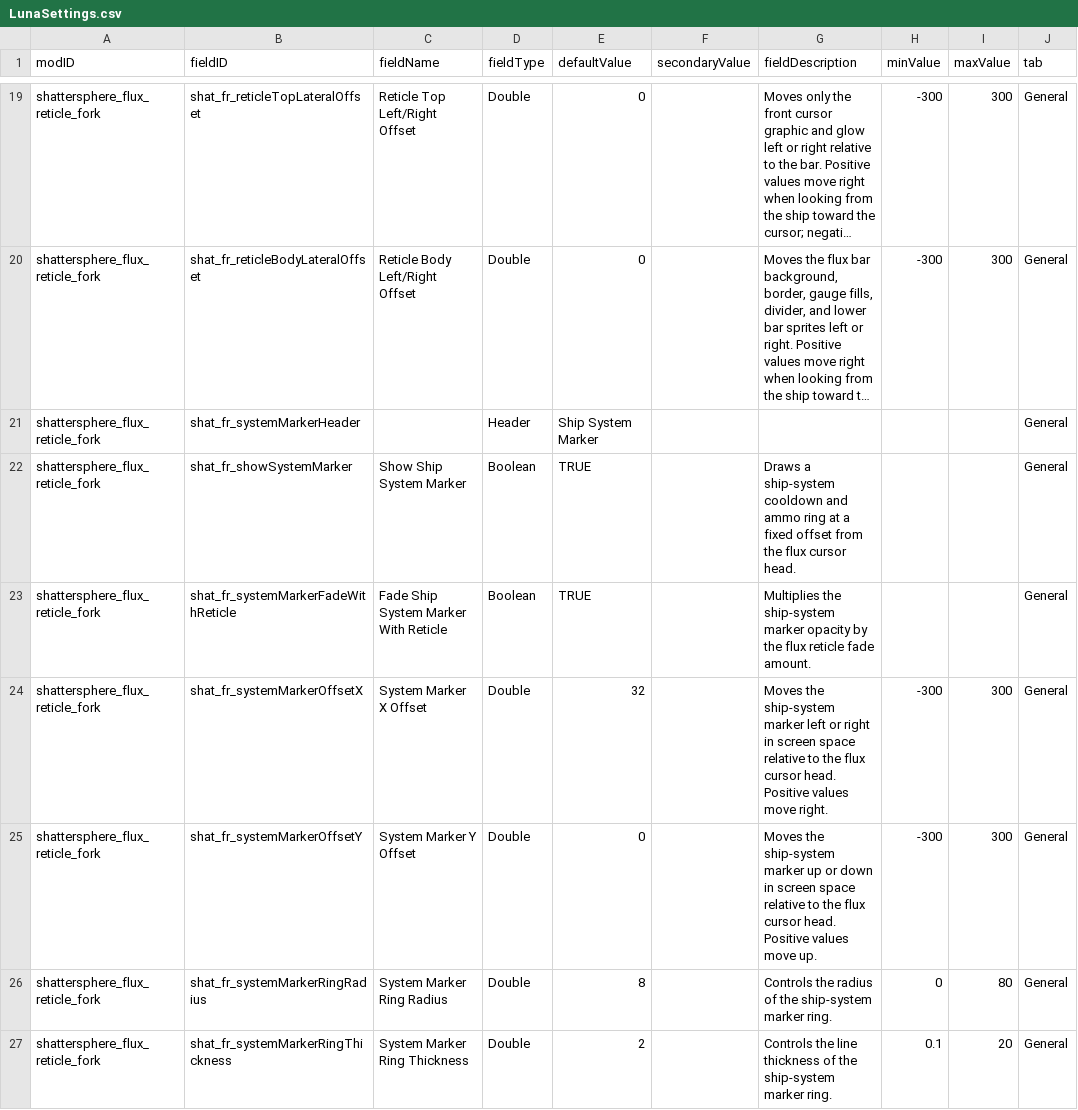
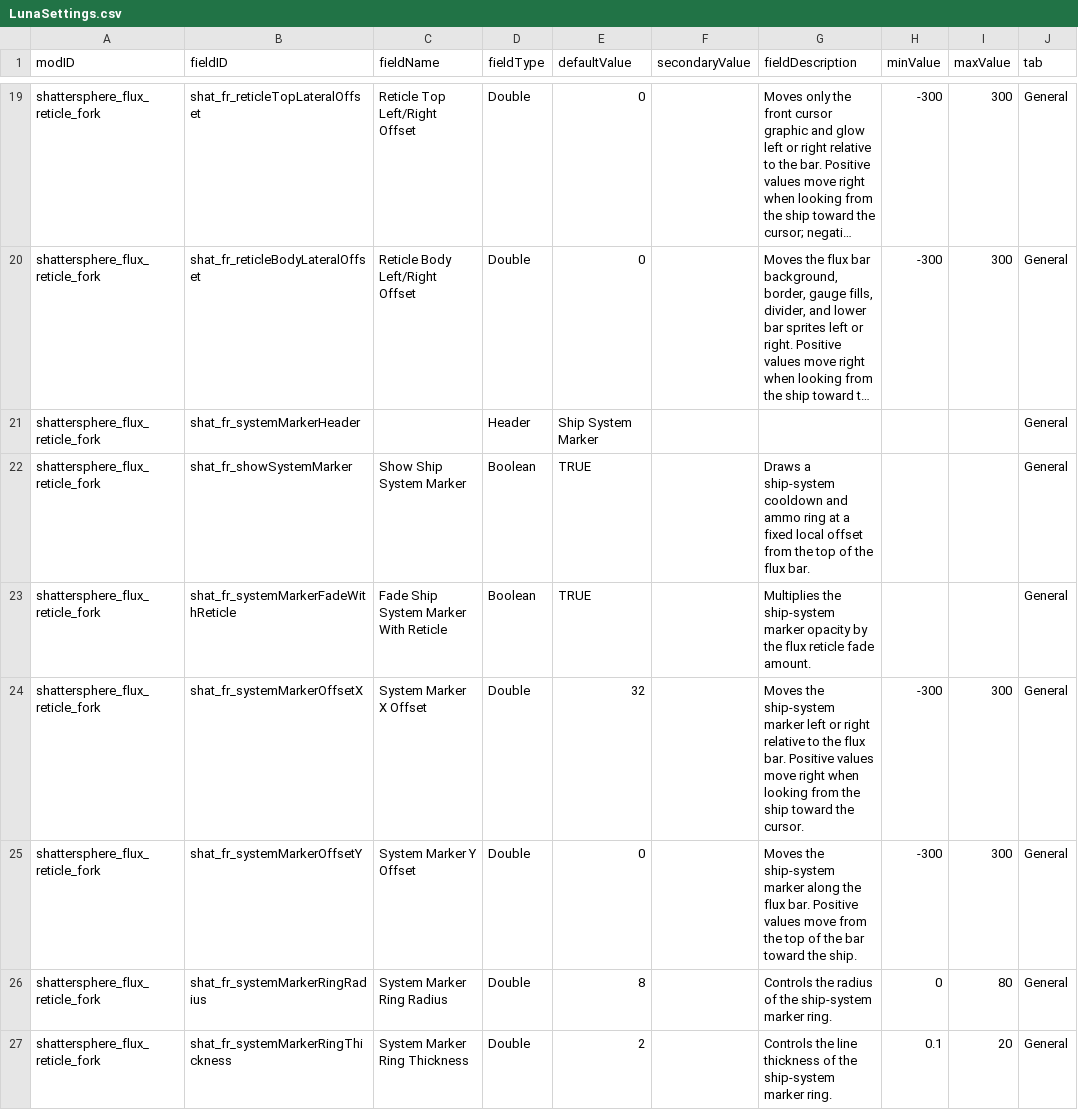
Before and after one commit to Shattersphere/FluxReticle, a CSV file: data/config/LunaSettings.csv, drawn as a sheet; only a part is shown, gaps mark what is left out; long unchanged cells end in …; the diff names each change by its address in the sheet, - before the commit and + after, or states it on an @@ line.

Commit message:
fix: anchor system marker to flux bar

```diff
--- a/data/config/LunaSettings.csv
+++ b/data/config/LunaSettings.csv
-G22 (fieldDescription): …a fixed offset from the flux cursor head.
+G22 (fieldDescription): …a fixed local offset from the top of the flux bar.
-G24 (fieldDescription): …or right in screen space relative to the flux cursor head. Positive values move right.
+G24 (fieldDescription): …or right relative to the flux bar. Positive values move right when looking from the ship toward the cursor.
-G25 (fieldDescription): …ship-system marker up or down in screen space relative to the flux cursor head. Positive values move up.
+G25 (fieldDescription): …ship-system marker along the flux bar. Positive values move from the top of the bar toward the ship.
```
Also changed, not shown: 8 other files.
